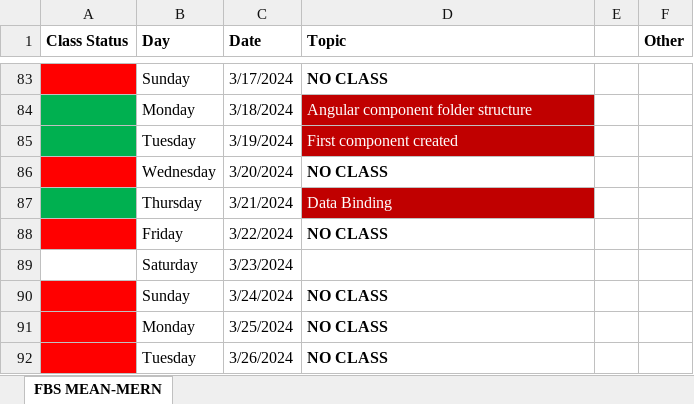
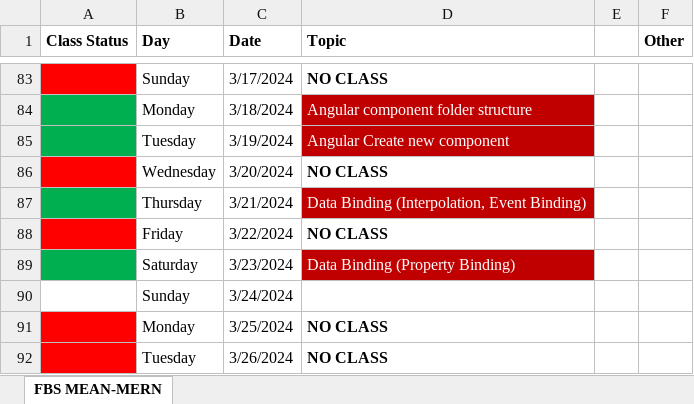
Before and after one commit to Govindrajewar/FirstBit-MeanMern, an Excel workbook: Course-Tracking-Sheet.xlsx, sheet FBS MEAN-MERN, drawn as a sheet; only a part is shown, gaps mark what is left out; values as stored, in another font and other column widths than the file's, no borders; the diff names each change by its address in the sheet, - before the commit and + after, or states it on an @@ line.

Commit message:
Property Binding

```diff
--- a/Course-Tracking-Sheet.xlsx (sheet FBS MEAN-MERN)
+++ b/Course-Tracking-Sheet.xlsx (sheet FBS MEAN-MERN)
-D85 (Topic): First component created
+D85 (Topic): Angular Create new component
-D87 (Topic): Data Binding
+D87 (Topic): Data Binding (Interpolation, Event Binding)
-A89 fill: none
+A89 fill: #00B050
-D89 (Topic): (empty)
+D89 (Topic): Data Binding (Property Binding)
-D89 fill: none
+D89 fill: #C00000
-A90 fill: #FF0000
+A90 fill: none
-D90 (Topic): NO CLASS
+D90 (Topic): (empty)
```
Also changed, not shown: 7 other files.
